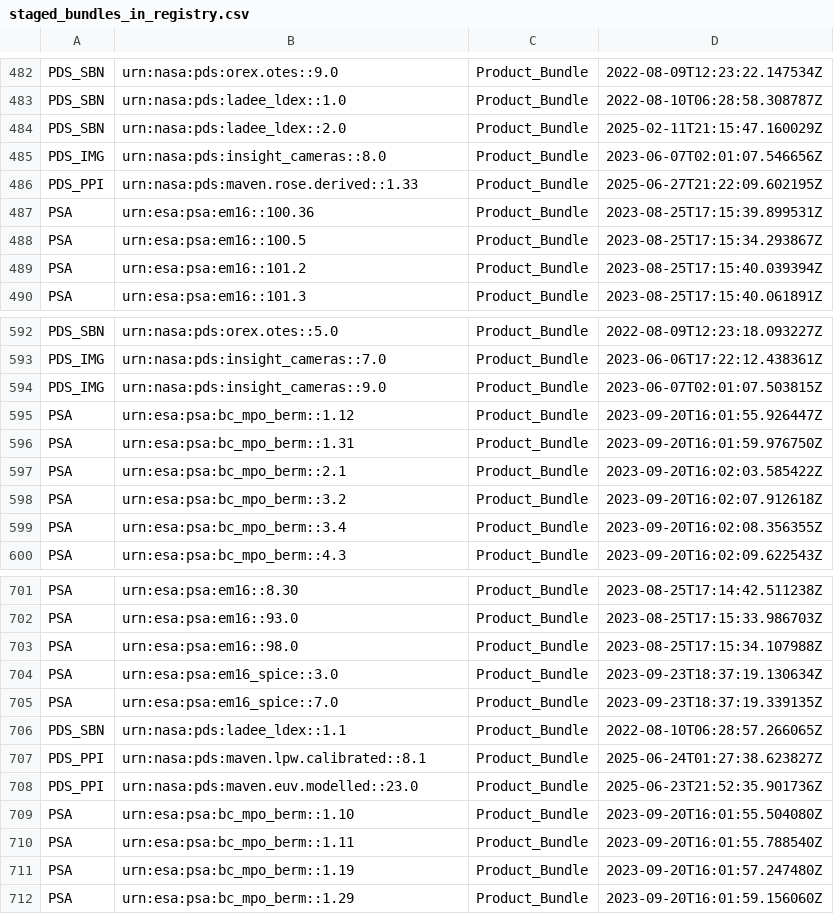
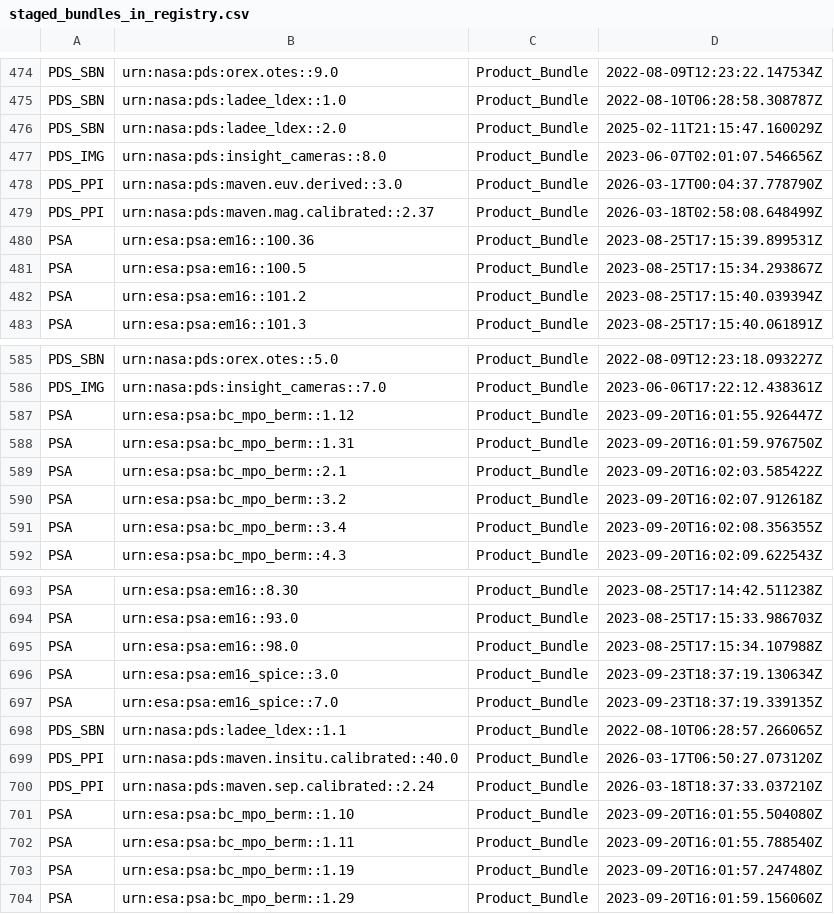
Before and after one commit to NASA-PDS/registry, a CSV file: docs/status/staged_bundles_in_registry.csv, drawn as a sheet; only a part is shown, gaps mark what is left out; the diff covers the shown part only.

Commit message:
Update missing products reports - 2026-03-18 12:13:30

```diff
--- a/docs/status/staged_bundles_in_registry.csv
+++ b/docs/status/staged_bundles_in_registry.csv
@@ -485,3 +477,4 @@ PDS_SBN,urn:nasa:pds:ladee_ldex::2.0,Product_Bundle,2025-02-11T21:15:47.160029Z
 PDS_IMG,urn:nasa:pds:insight_cameras::8.0,Product_Bundle,2023-06-07T02:01:07.546656Z
-PDS_PPI,urn:nasa:pds:maven.rose.derived::1.33,Product_Bundle,2025-06-27T21:22:09.602195Z
+PDS_PPI,urn:nasa:pds:maven.euv.derived::3.0,Product_Bundle,2026-03-17T00:04:37.778790Z
+PDS_PPI,urn:nasa:pds:maven.mag.calibrated::2.37,Product_Bundle,2026-03-18T02:58:08.648499Z
 PSA,urn:esa:psa:em16::100.36,Product_Bundle,2023-08-25T17:15:39.899531Z
@@ -593,3 +586,2 @@ PDS_SBN,urn:nasa:pds:orex.otes::5.0,Product_Bundle,2022-08-09T12:23:18.093227Z
 PDS_IMG,urn:nasa:pds:insight_cameras::7.0,Product_Bundle,2023-06-06T17:22:12.438361Z
-PDS_IMG,urn:nasa:pds:insight_cameras::9.0,Product_Bundle,2023-06-07T02:01:07.503815Z
 PSA,urn:esa:psa:bc_mpo_berm::1.12,Product_Bundle,2023-09-20T16:01:55.926447Z
@@ -706,4 +698,4 @@ PSA,urn:esa:psa:em16_spice::7.0,Product_Bundle,2023-09-23T18:37:19.339135Z
 PDS_SBN,urn:nasa:pds:ladee_ldex::1.1,Product_Bundle,2022-08-10T06:28:57.266065Z
-PDS_PPI,urn:nasa:pds:maven.lpw.calibrated::8.1,Product_Bundle,2025-06-24T01:27:38.623827Z
-PDS_PPI,urn:nasa:pds:maven.euv.modelled::23.0,Product_Bundle,2025-06-23T21:52:35.901736Z
+PDS_PPI,urn:nasa:pds:maven.insitu.calibrated::40.0,Product_Bundle,2026-03-17T06:50:27.073120Z
+PDS_PPI,urn:nasa:pds:maven.sep.calibrated::2.24,Product_Bundle,2026-03-18T18:37:33.037210Z
 PSA,urn:esa:psa:bc_mpo_berm::1.10,Product_Bundle,2023-09-20T16:01:55.504080Z
```
Also changed, not shown: 1 added row, 11 removed rows and 4 edited cells elsewhere in this file, docs/status/missing_collections_in_registry.csv, 2 other files.
